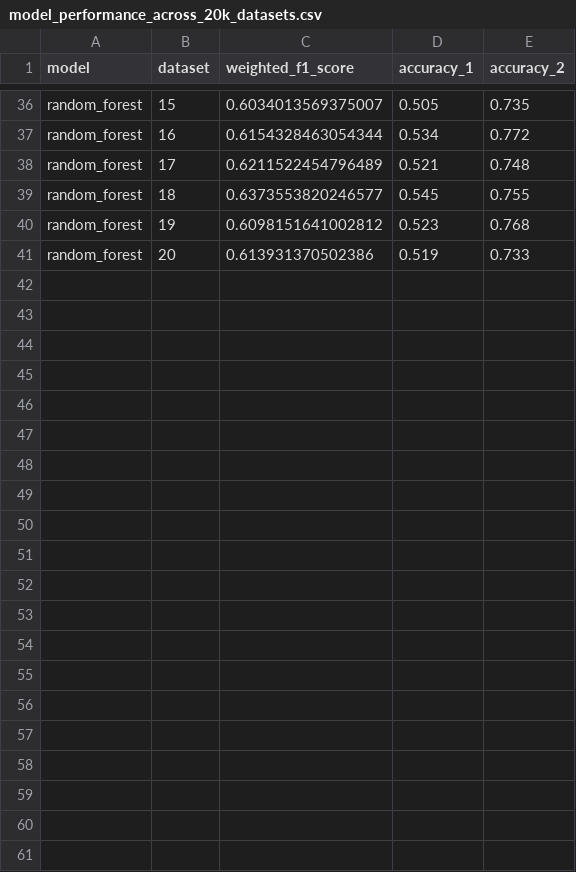
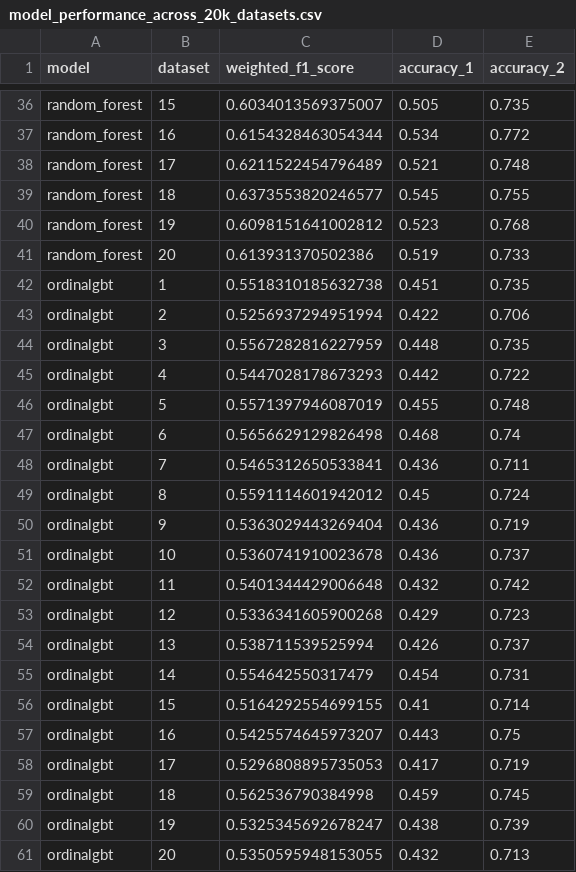
Before and after one commit to win-laeyee/traffic_accident_severity_prediction, a CSV file: metrics/model_performance_across_20k_datasets.csv, drawn as a sheet; only a part is shown, gaps mark what is left out.

Commit message:
Update ordinalgbt test on 20k

```diff
--- a/metrics/model_performance_across_20k_datasets.csv
+++ b/metrics/model_performance_across_20k_datasets.csv
@@ -41 +41,21 @@ random_forest,19,0.6098151641002812,0.523,0.768
 random_forest,20,0.613931370502386,0.519,0.733
+ordinalgbt,1,0.5518310185632738,0.451,0.735
+ordinalgbt,2,0.5256937294951994,0.422,0.706
+ordinalgbt,3,0.5567282816227959,0.448,0.735
+ordinalgbt,4,0.5447028178673293,0.442,0.722
+ordinalgbt,5,0.5571397946087019,0.455,0.748
+ordinalgbt,6,0.5656629129826498,0.468,0.74
+ordinalgbt,7,0.5465312650533841,0.436,0.711
+ordinalgbt,8,0.5591114601942012,0.45,0.724
+ordinalgbt,9,0.5363029443269404,0.436,0.719
+ordinalgbt,10,0.5360741910023678,0.436,0.737
+ordinalgbt,11,0.5401344429006648,0.432,0.742
+ordinalgbt,12,0.5336341605900268,0.429,0.723
+ordinalgbt,13,0.538711539525994,0.426,0.737
+ordinalgbt,14,0.554642550317479,0.454,0.731
+ordinalgbt,15,0.5164292554699155,0.41,0.714
+ordinalgbt,16,0.5425574645973207,0.443,0.75
+ordinalgbt,17,0.5296808895735053,0.417,0.719
+ordinalgbt,18,0.562536790384998,0.459,0.745
+ordinalgbt,19,0.5325345692678247,0.438,0.739
+ordinalgbt,20,0.5350595948153055,0.432,0.713
```
Also changed, not shown: 1 other file.
